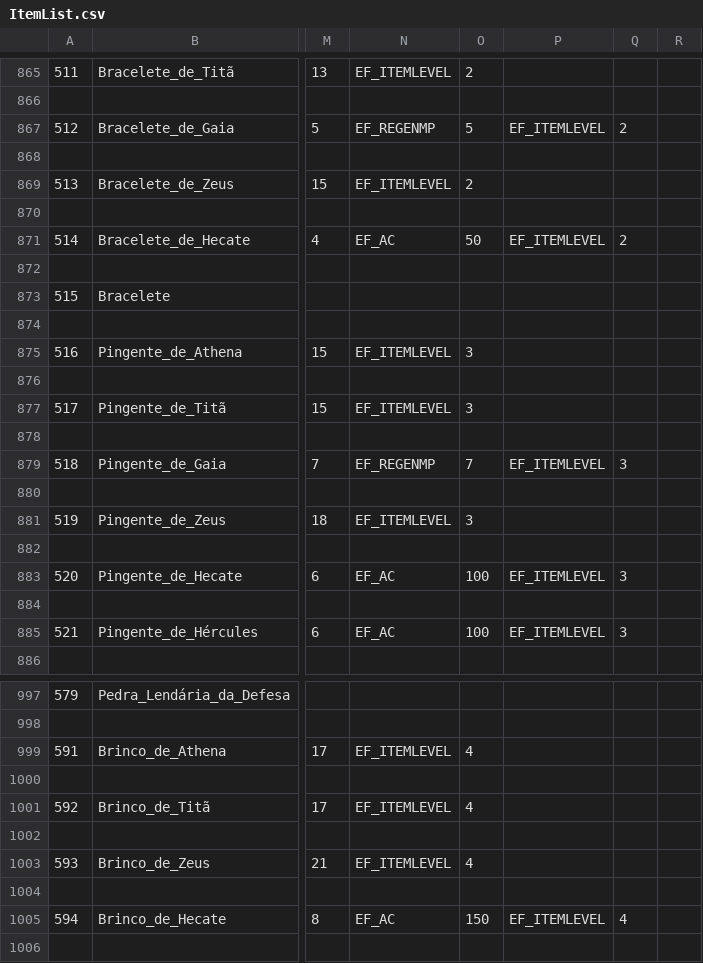
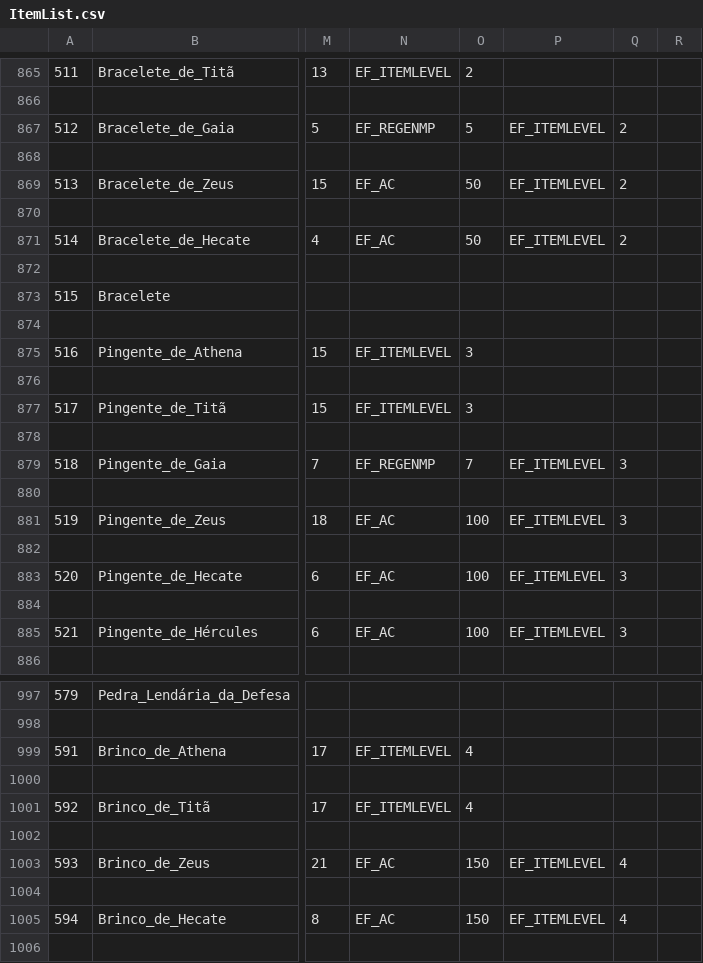
Before and after one commit to marcomyth/w2pp-OpenWYD, a CSV file: Release/Common/ItemList.csv, drawn as a sheet; only a part is shown, gaps mark what is left out; the diff names each change by its address in the sheet, - before the commit and + after, or states it on an @@ line.

```diff
--- a/Release/Common/ItemList.csv
+++ b/Release/Common/ItemList.csv
-N869: EF_ITEMLEVEL
+N869: EF_AC
-O869: 2
+O869: 50
-P869: (empty)
+P869: EF_ITEMLEVEL
-Q869: (empty)
+Q869: 2
-N881: EF_ITEMLEVEL
+N881: EF_AC
-O881: 3
+O881: 100
-P881: (empty)
+P881: EF_ITEMLEVEL
-Q881: (empty)
+Q881: 3
-N1003: EF_ITEMLEVEL
+N1003: EF_AC
-O1003: 4
+O1003: 150
-P1003: (empty)
+P1003: EF_ITEMLEVEL
-Q1003: (empty)
+Q1003: 4
```
Also changed, not shown: 5 other files.
